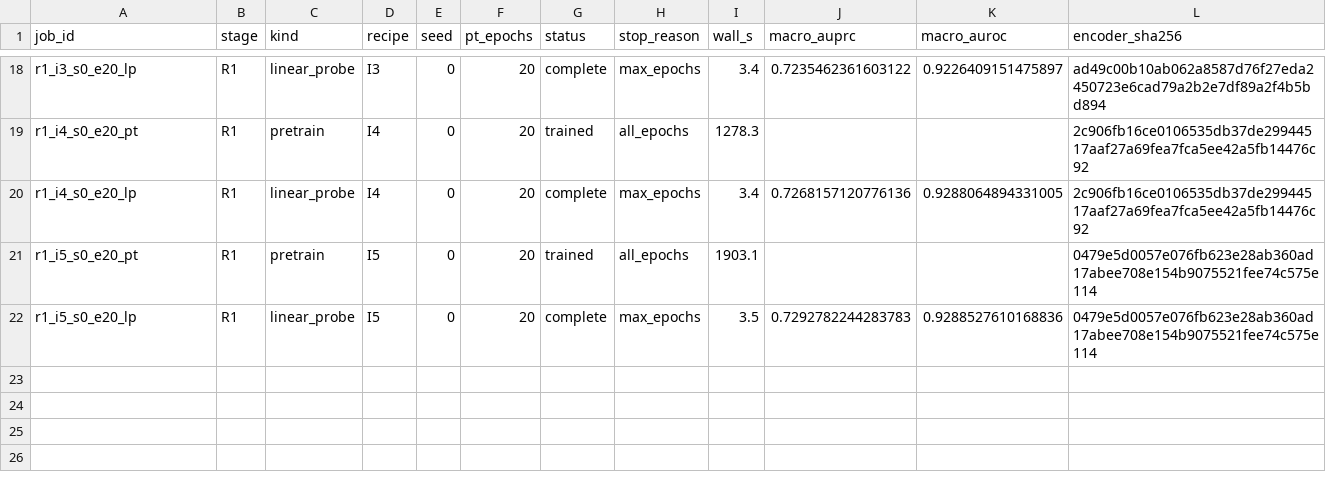
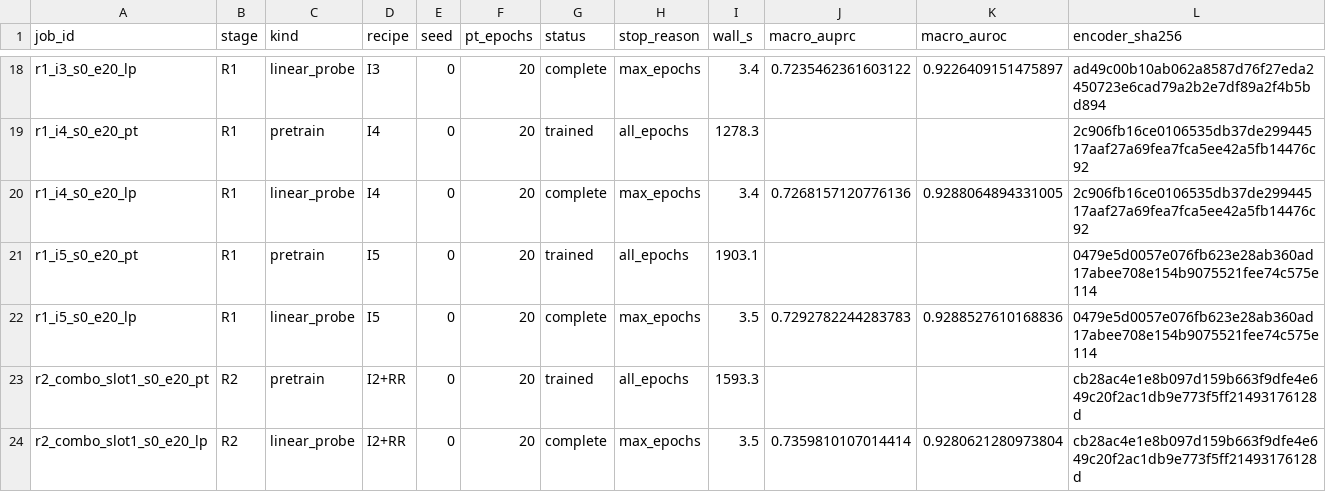
Before and after one commit to geziang/ECG, a CSV file: ECG_SSL_LFBT-main/runlog/THESIS_INC_20261024/results.csv, drawn as a sheet; only a part is shown, gaps mark what is left out.

Commit message:
thesis-inc 主线收官(有效阴性): R1全负+R2单次组合I2+RR非正(-0.0007); R3/R4/R5按门不进入(33行not_entered_by_gate); summary_main_line+resume_manifest+finalize_main; REF链开跑(R-HL训中/R-TK就绪)

```diff
--- a/ECG_SSL_LFBT-main/runlog/THESIS_INC_20261024/results.csv
+++ b/ECG_SSL_LFBT-main/runlog/THESIS_INC_20261024/results.csv
@@ -22 +22,3 @@ r1_i5_s0_e20_pt,R1,pretrain,I5,0,20,trained,all_epochs,1903.1,,,0479e5d0057e076f
 r1_i5_s0_e20_lp,R1,linear_probe,I5,0,20,complete,max_epochs,3.5,0.7292782244283783,0.9288527610168836,0479e5d0057e076fb623e28ab360ad17abee708e154b9075521fee74c575e114
+r2_combo_slot1_s0_e20_pt,R2,pretrain,I2+RR,0,20,trained,all_epochs,1593.3,,,cb28ac4e1e8b097d159b663f9dfe4e649c20f2ac1db9e773f5ff21493176128d
+r2_combo_slot1_s0_e20_lp,R2,linear_probe,I2+RR,0,20,complete,max_epochs,3.5,0.7359810107014414,0.9280621280973804,cb28ac4e1e8b097d159b663f9dfe4e649c20f2ac1db9e773f5ff21493176128d
```
Also changed, not shown: ECG_SSL_LFBT-main/runlog/THESIS_INC_20261024/resource_usage.csv, 16 other files.
